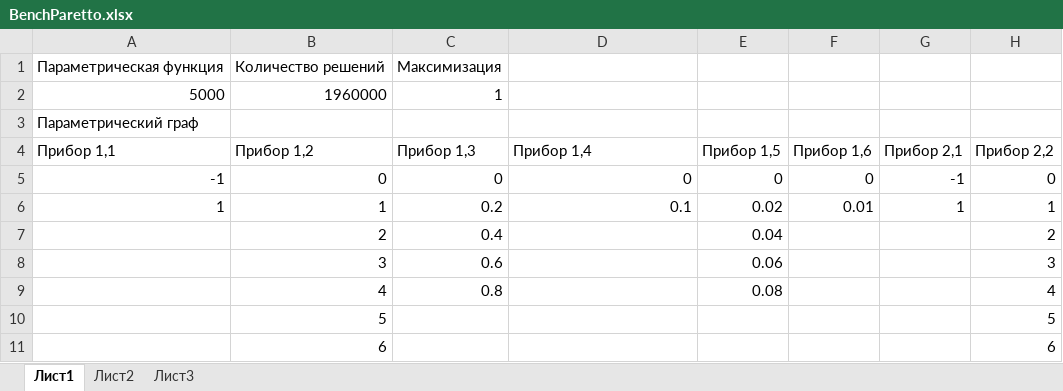
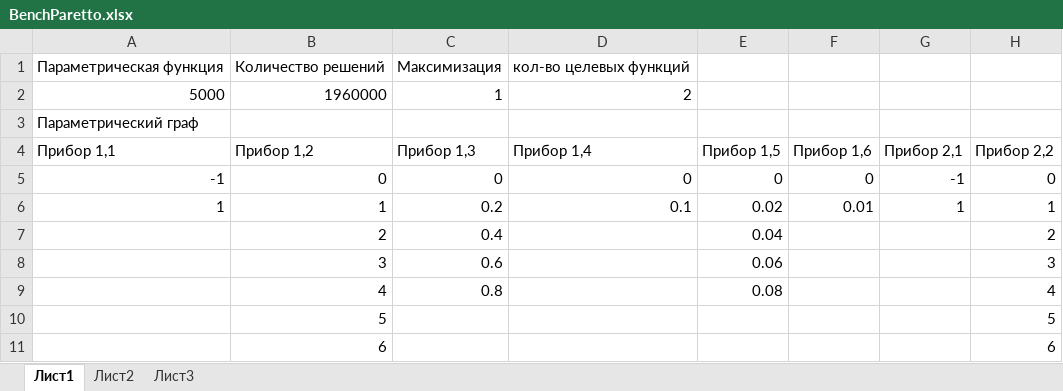
Before and after one commit to kalengul/ACO_Cluster, an Excel workbook: ParametricGraph/BenchParetto.xlsx, sheet Лист1, drawn as a sheet; only a part is shown; values as stored, in another font and other column widths than the file's, no borders; conditional formats not drawn; the diff names each change by its address in the sheet, - before the commit and + after, or states it on an @@ line.

Commit message:
1.4.9 Paretto

```diff
--- a/ParametricGraph/BenchParetto.xlsx (sheet Лист1)
+++ b/ParametricGraph/BenchParetto.xlsx (sheet Лист1)
-D1: (empty)
+D1: кол-во целевых функций
-D2: (empty)
+D2: 2
```
Also changed, not shown: 9 other files.
